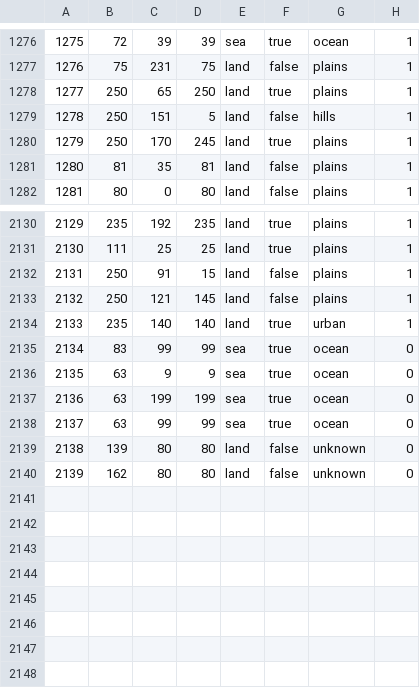
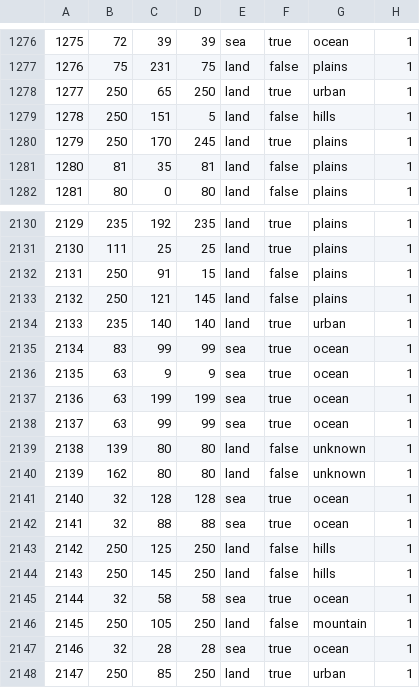
Before and after one commit to Le-Pepp/vbcw, a CSV file: map/definition.csv, drawn as a sheet; only a part is shown, gaps mark what is left out.

```diff
--- a/map/definition.csv
+++ b/map/definition.csv
@@ -1277,3 +1277,3 @@
 1276;75;231;75;land;false;plains;1
-1277;250;65;250;land;true;plains;1
+1277;250;65;250;land;true;urban;1
 1278;250;151;5;land;false;hills;1
@@ -2134,7 +2134,15 @@
 2133;235;140;140;land;true;urban;1
-2134;83;99;99;sea;true;ocean;0
-2135;63;9;9;sea;true;ocean;0
-2136;63;199;199;sea;true;ocean;0
-2137;63;99;99;sea;true;ocean;0
-2138;139;80;80;land;false;unknown;0
-2139;162;80;80;land;false;unknown;0
+2134;83;99;99;sea;true;ocean;1
+2135;63;9;9;sea;true;ocean;1
+2136;63;199;199;sea;true;ocean;1
+2137;63;99;99;sea;true;ocean;1
+2138;139;80;80;land;false;unknown;1
+2139;162;80;80;land;false;unknown;1
+2140;32;128;128;sea;true;ocean;1
+2141;32;88;88;sea;true;ocean;1
+2142;250;125;250;land;false;hills;1
+2143;250;145;250;land;false;hills;1
+2144;32;58;58;sea;true;ocean;1
+2145;250;105;250;land;false;mountain;1
+2146;32;28;28;sea;true;ocean;1
+2147;250;85;250;land;true;urban;1
```
Also changed, not shown: 10 other files.
